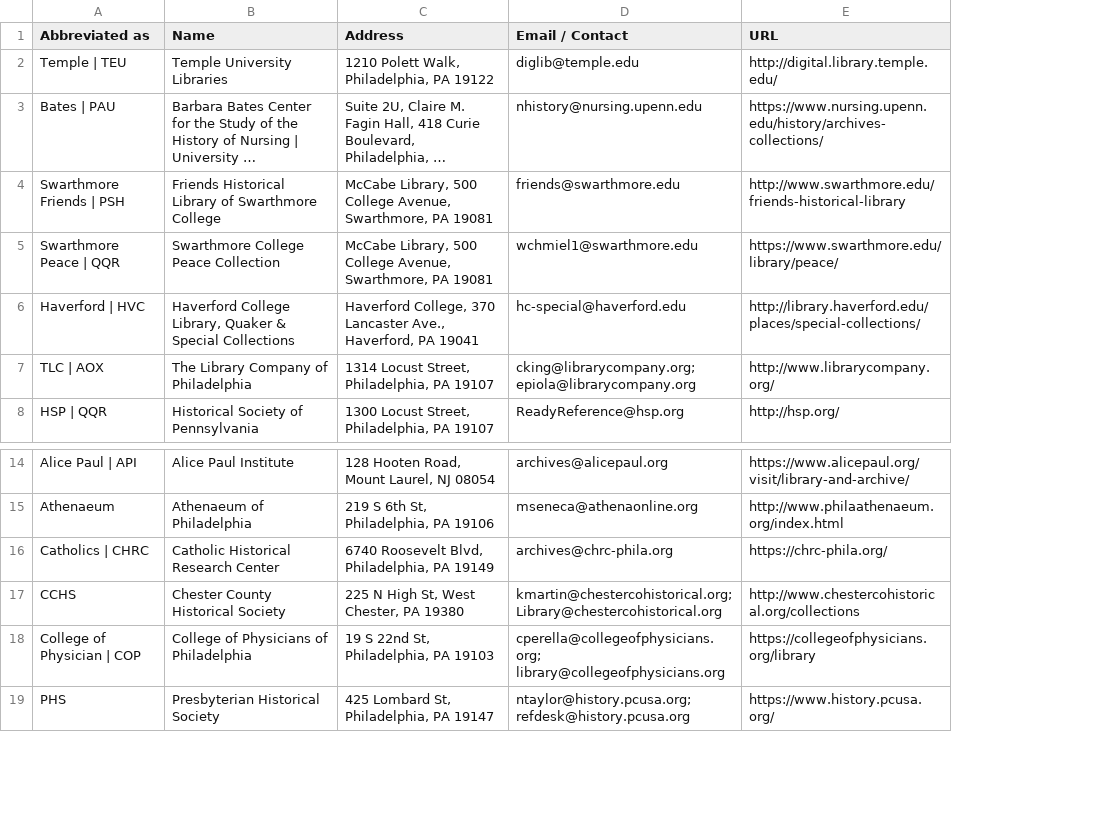
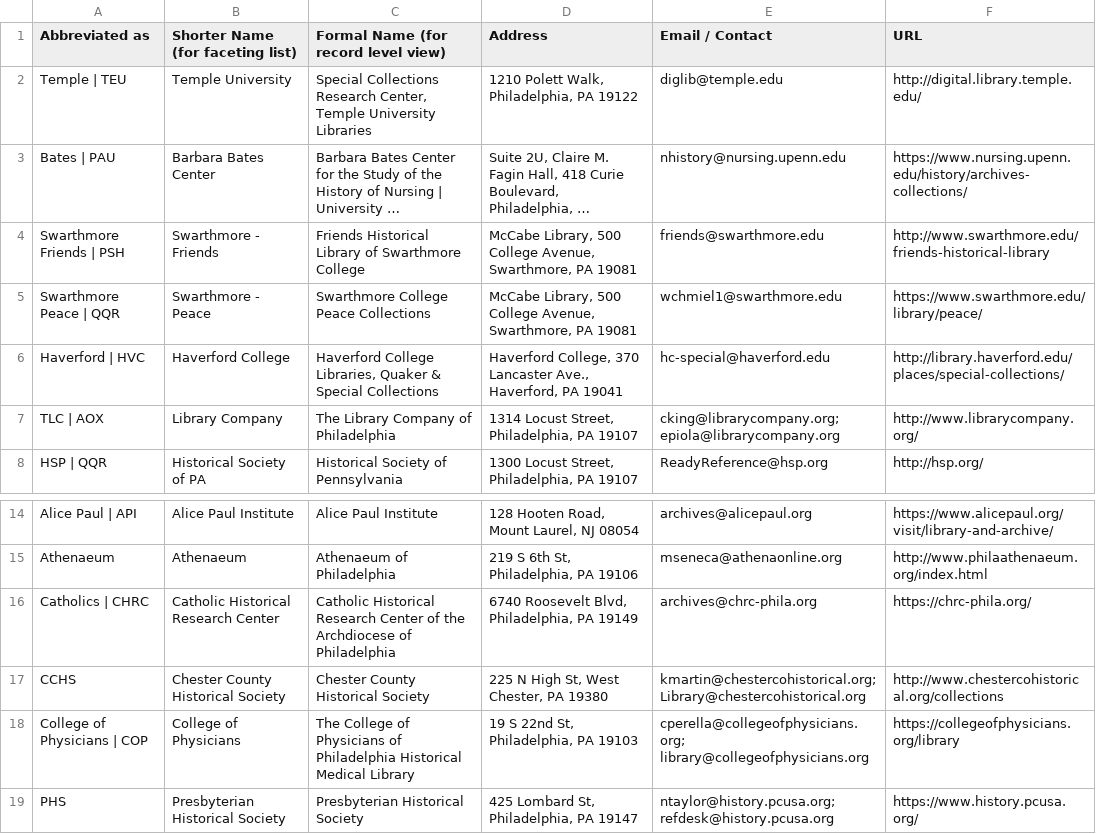
Before and after one commit to InHerOwnRight/InHerOwnRight-Application, a CSV file: lib/documents/csv/repositories/repository_list_MGedit.csv, drawn as a sheet; only a part is shown, gaps mark what is left out; long unchanged cells end in …; addresses are those after the commit; the diff names each change by its address in the sheet, - before the commit and + after, or states it on an @@ line.

Commit message:
[#171612590] Add short repository names for faceting

```diff
--- a/lib/documents/csv/repositories/repository_list_MGedit.csv
+++ b/lib/documents/csv/repositories/repository_list_MGedit.csv
+column B (Shorter Name (for faceting list)), rows 2-8: Temple University | Barbara Bates Center | Swarthmore - Friends | Swarthmore - Peace | Haverford College | Library Company | Historical Society of PA; rows 14-19: Alice Paul Institute | Athenaeum | Catholic Historical Research Center | Chester County Historical Society | College of Physicians | Presbyterian Historical Society
-C1: Name
+C1: Formal Name (for record level view)
-C2: Temple University…
+C2: Special Collections Research Center, Temple University…
-C5: Swarthmore College Peace Collection
+C5: Swarthmore College Peace Collections
-C6: Haverford College Library, Quaker &…
+C6: Haverford College Libraries, Quaker &…
-C16: …Research Center
+C16: …Research Center of the Archdiocese of Philadelphia
-A18 (Abbreviated as): College of Physician | COP
+A18 (Abbreviated as): College of Physicians | COP
-C18: College of Physicians of Philadelphia
+C18: The College of Physicians of Philadelphia Historical Medical Library
```
Also changed, not shown: 6 other files.
